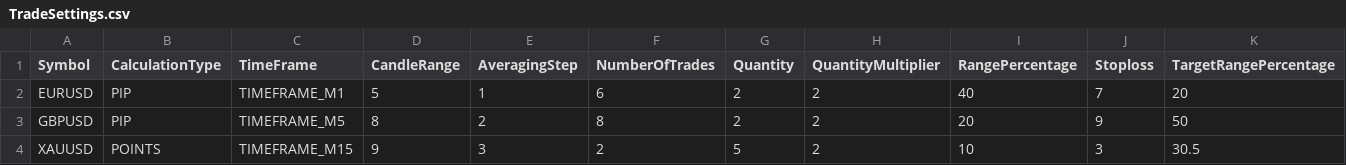
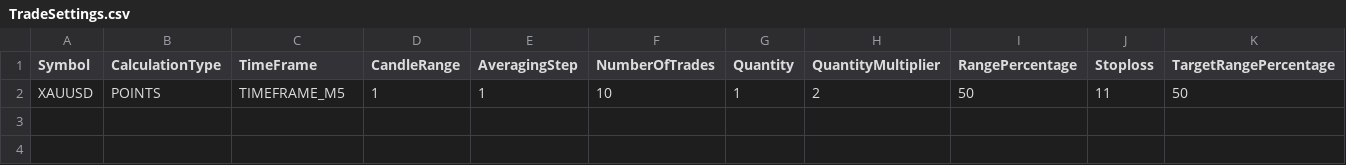
Before and after one commit to PulkitChadha125/AlphaEdtechForexCandelRangeScanner, a CSV file: TradeSettings.csv, drawn as a sheet; only a part is shown; removed rows and columns are numbered as before the commit, all else as after; rows hold the shown columns only; the diff names each change by its address in the sheet, - before the commit and + after, or states it on an @@ line.

```diff
--- a/TradeSettings.csv
+++ b/TradeSettings.csv
-row 2: EURUSD | PIP | TIMEFRAME_M1 | 5 | 1 | 6 | 2 | 2 | 40 | 7 | 20
-row 3: GBPUSD | PIP | TIMEFRAME_M5 | 8 | 2 | 8 | 2 | 2 | 20 | 9 | 50
-C2 (TimeFrame): TIMEFRAME_M15
+C2 (TimeFrame): TIMEFRAME_M5
-D2 (CandleRange): 9
+D2 (CandleRange): 1
-E2 (AveragingStep): 3
+E2 (AveragingStep): 1
-F2 (NumberOfTrades): 2
+F2 (NumberOfTrades): 10
-G2 (Quantity): 5
+G2 (Quantity): 1
-I2 (RangePercentage): 10
+I2 (RangePercentage): 50
-J2 (Stoploss): 3
+J2 (Stoploss): 11
-K2 (TargetRangePercentage): 30.5
+K2 (TargetRangePercentage): 50
```
Also changed, not shown: 11 other files.
